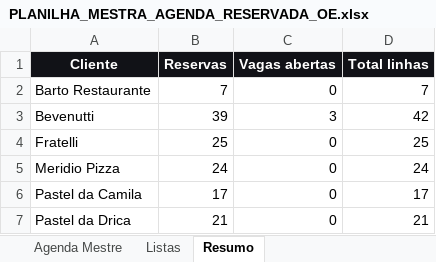
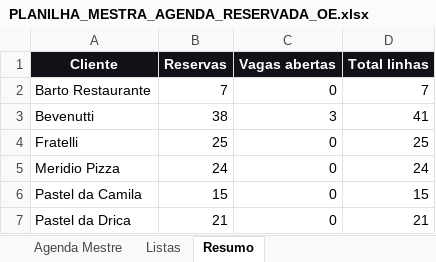
Before and after one commit to osascoexpressentregadores/agendaosascoexpress, an Excel workbook: 03_PLANILHAS_CONTROLE/PLANILHA_MESTRA_AGENDA_RESERVADA_OE.xlsx, sheet Resumo, drawn as a sheet; values as stored, in another font and other column widths than the file's, no borders; the diff names each change by its address in the sheet, - before the commit and + after, or states it on an @@ line.

```diff
--- a/03_PLANILHAS_CONTROLE/PLANILHA_MESTRA_AGENDA_RESERVADA_OE.xlsx (sheet Resumo)
+++ b/03_PLANILHAS_CONTROLE/PLANILHA_MESTRA_AGENDA_RESERVADA_OE.xlsx (sheet Resumo)
-B3 (Reservas): 39
+B3 (Reservas): 38
-D3 (Total linhas): 42
+D3 (Total linhas): 41
-B6 (Reservas): 17
+B6 (Reservas): 15
-D6 (Total linhas): 17
+D6 (Total linhas): 15
```
Also changed, not shown: sheet Agenda Mestre, 03_PLANILHAS_CONTROLE/PLANILHA_VISUAL_AGENDA_DIA_A_DIA_OE.xlsx, 5 other files.
